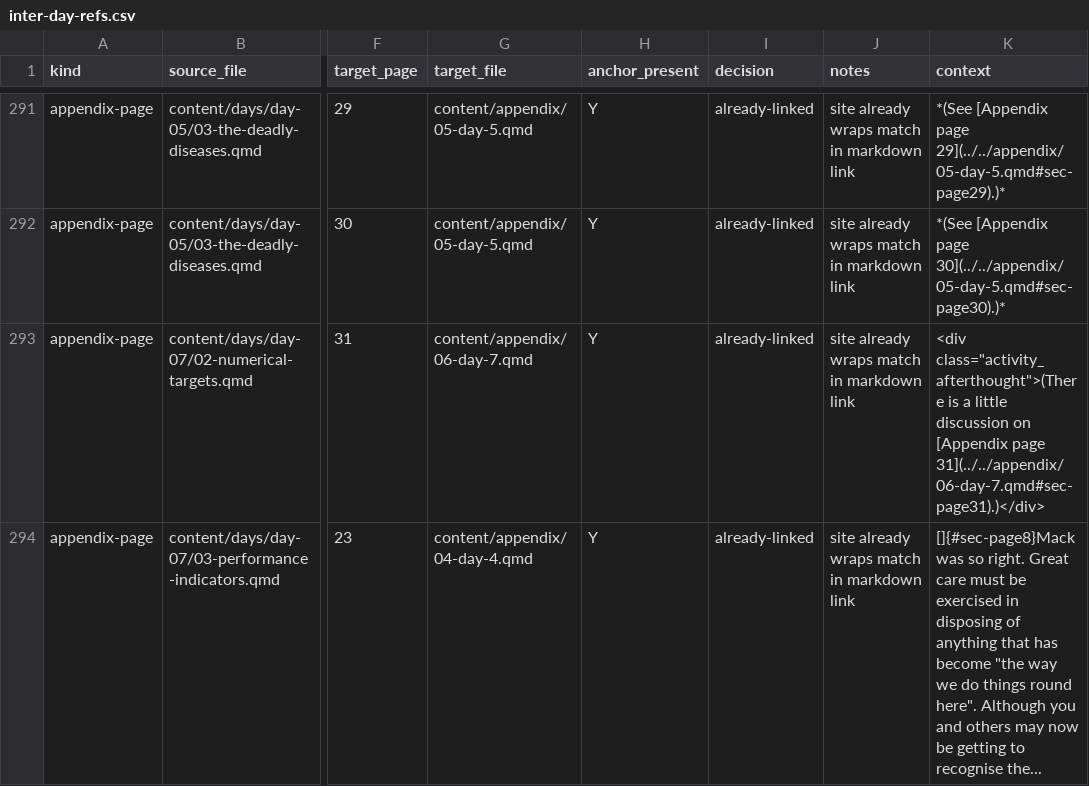
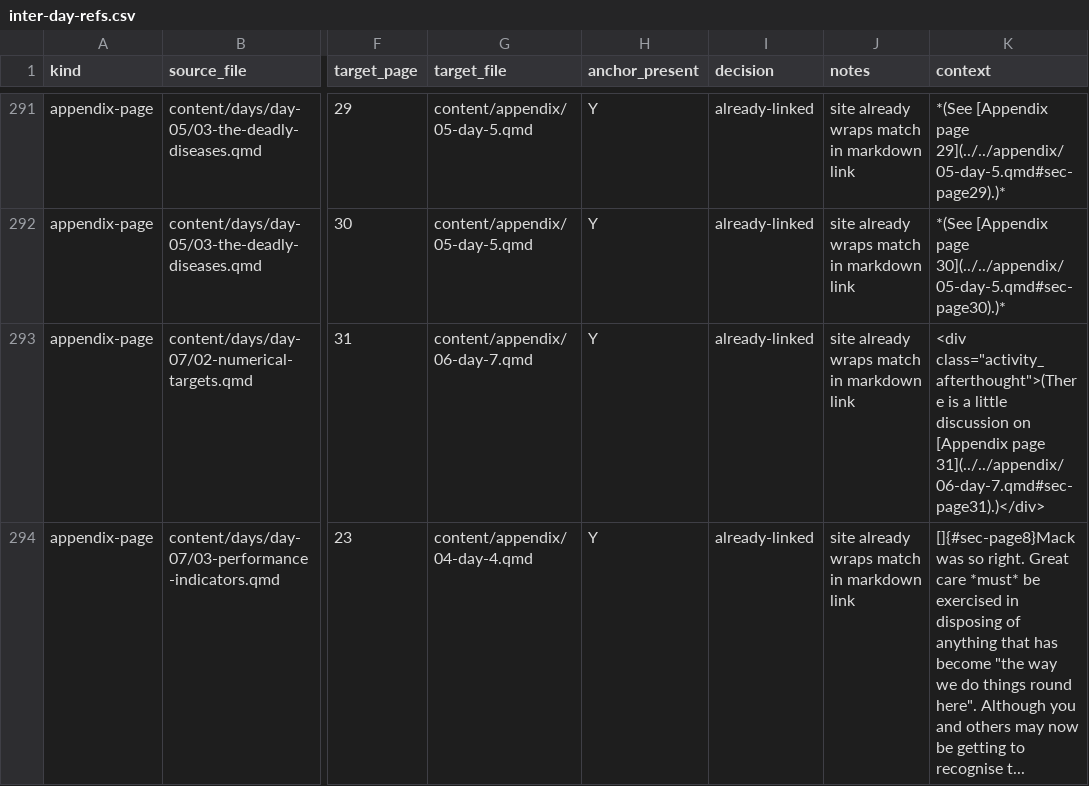
Before and after one commit to lddurbin/twelve_days_to_deming, a CSV file: workflow/inter-day-refs.csv, drawn as a sheet; only a part is shown, gaps mark what is left out; the diff covers the shown part only; the diff names each change by its address in the sheet, - before the commit and + after, or states it on an @@ line.

```diff
--- a/workflow/inter-day-refs.csv
+++ b/workflow/inter-day-refs.csv
-K294 (context): …Great care must be exercised in disposing of anything that has become "the way we do things round here". Although you and others may now be getting to recognise the...
+K294 (context): …Great care *must* be exercised in disposing of anything that has become "the way we do things round here". Although you and others may now be getting to recognise t...
```
Also changed, not shown: 4 edited cells elsewhere in this file, workflow/bare-page-refs.csv, 10 other files.
